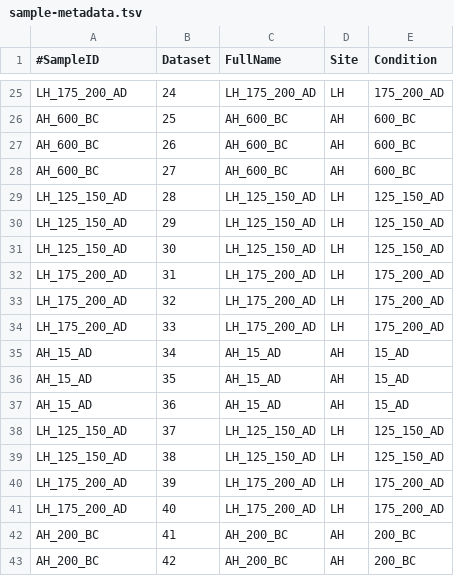
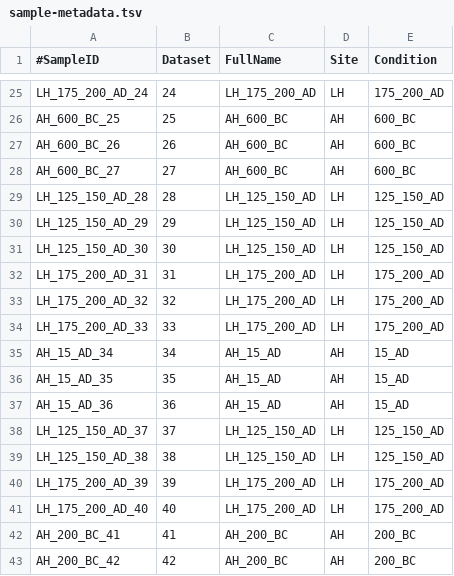
Before and after one commit to PLStenger/PaleoENV_cluster, a TSV file: 98_database_files/sample-metadata.tsv, drawn as a sheet; only a part is shown, gaps mark what is left out; the diff covers the shown part only; the diff names each change by its address in the sheet, - before the commit and + after, or states it on an @@ line.

Commit message:
Update sample-metadata.tsv

```diff
--- a/98_database_files/sample-metadata.tsv
+++ b/98_database_files/sample-metadata.tsv
-A25 (#SampleID): LH_175_200_AD
+A25 (#SampleID): LH_175_200_AD_24
-A26 (#SampleID): AH_600_BC
+A26 (#SampleID): AH_600_BC_25
-A27 (#SampleID): AH_600_BC
+A27 (#SampleID): AH_600_BC_26
-A28 (#SampleID): AH_600_BC
+A28 (#SampleID): AH_600_BC_27
-A29 (#SampleID): LH_125_150_AD
+A29 (#SampleID): LH_125_150_AD_28
-A30 (#SampleID): LH_125_150_AD
+A30 (#SampleID): LH_125_150_AD_29
-A31 (#SampleID): LH_125_150_AD
+A31 (#SampleID): LH_125_150_AD_30
-A32 (#SampleID): LH_175_200_AD
+A32 (#SampleID): LH_175_200_AD_31
-A33 (#SampleID): LH_175_200_AD
+A33 (#SampleID): LH_175_200_AD_32
-A34 (#SampleID): LH_175_200_AD
+A34 (#SampleID): LH_175_200_AD_33
-A35 (#SampleID): AH_15_AD
+A35 (#SampleID): AH_15_AD_34
-A36 (#SampleID): AH_15_AD
+A36 (#SampleID): AH_15_AD_35
-A37 (#SampleID): AH_15_AD
+A37 (#SampleID): AH_15_AD_36
-A38 (#SampleID): LH_125_150_AD
+A38 (#SampleID): LH_125_150_AD_37
-A39 (#SampleID): LH_125_150_AD
+A39 (#SampleID): LH_125_150_AD_38
-A40 (#SampleID): LH_175_200_AD
+A40 (#SampleID): LH_175_200_AD_39
-A41 (#SampleID): LH_175_200_AD
+A41 (#SampleID): LH_175_200_AD_40
-A42 (#SampleID): AH_200_BC
+A42 (#SampleID): AH_200_BC_41
-A43 (#SampleID): AH_200_BC
+A43 (#SampleID): AH_200_BC_42
```
Also changed, not shown: 32 edited cells elsewhere in this file.
